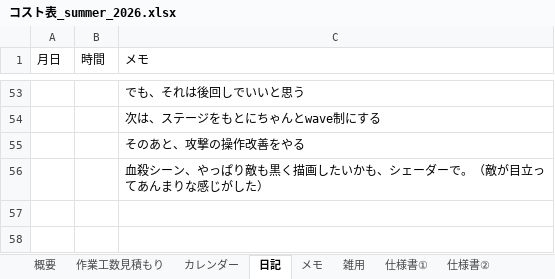
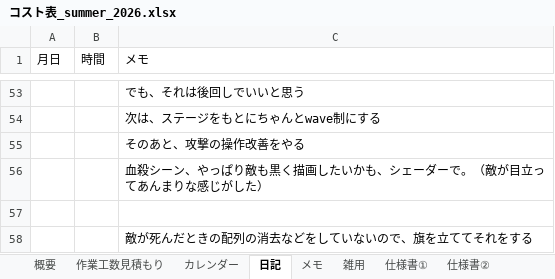
Before and after one commit to hir4rin/2026_summer, an Excel workbook: 進捗/コスト表_summer_2026.xlsx, sheet 日記, drawn as a sheet; only a part is shown, gaps mark what is left out; values as stored, in another font and other column widths than the file's, no borders; the diff names each change by its address in the sheet, - before the commit and + after, or states it on an @@ line.

```diff
--- a/進捗/コスト表_summer_2026.xlsx (sheet 日記)
+++ b/進捗/コスト表_summer_2026.xlsx (sheet 日記)
+row 57: (empty)
+row 58:  |  | 敵が死んだときの配列の消去などをしていないので、旗を立ててそれをする
```
Also changed, not shown: 8 other files.
